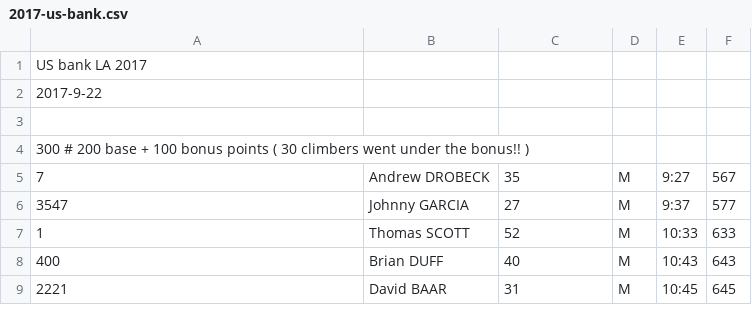
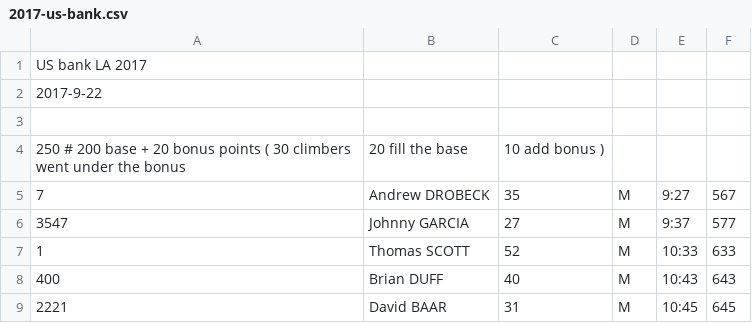
Before and after one commit to davidhanley/RaceScoring, a CSV file: data/2017-us-bank.csv, drawn as a sheet; only a part is shown.

Commit message:
fixed usb--thank you, Jason!

```diff
--- a/data/2017-us-bank.csv
+++ b/data/2017-us-bank.csv
@@ -3,3 +3,3 @@ US bank LA 2017
 
-300 # 200 base + 100 bonus points ( 30 climbers went under the bonus!! )
+250 # 200 base +  20 bonus points ( 30 climbers went under the bonus, 20 fill the base, 10 add bonus )
 7,Andrew DROBECK,35,M,9:27,567
```
